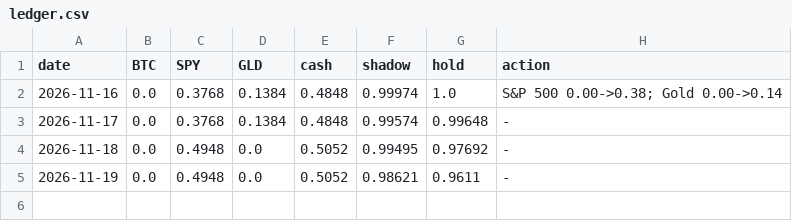
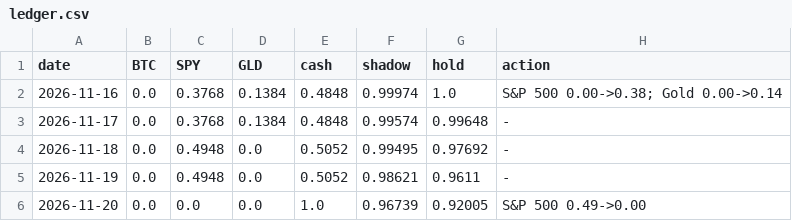
Before and after one commit to maxim91136/3kings, a CSV file: data/ledger.csv, drawn as a sheet; the diff names each change by its address in the sheet, - before the commit and + after, or states it on an @@ line.

```diff
--- a/data/ledger.csv
+++ b/data/ledger.csv
+row 6: 2026-11-20 | 0.0 | 0.0 | 0.0 | 1.0 | 0.96739 | 0.92005 | S&P 500 0.49->0.00
```
Also changed, not shown: data/elite.csv, data/ind_VIXCLS.csv, 19 other files.
